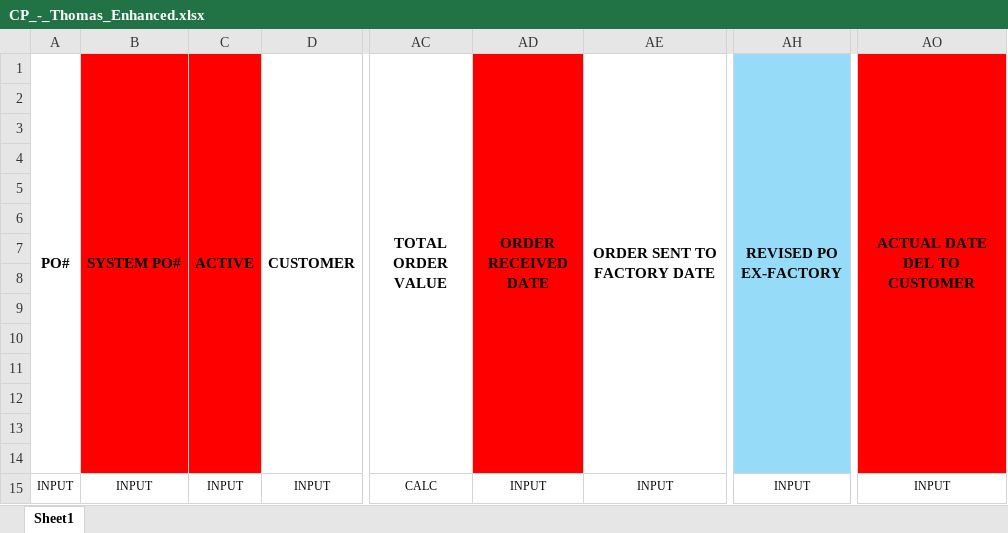
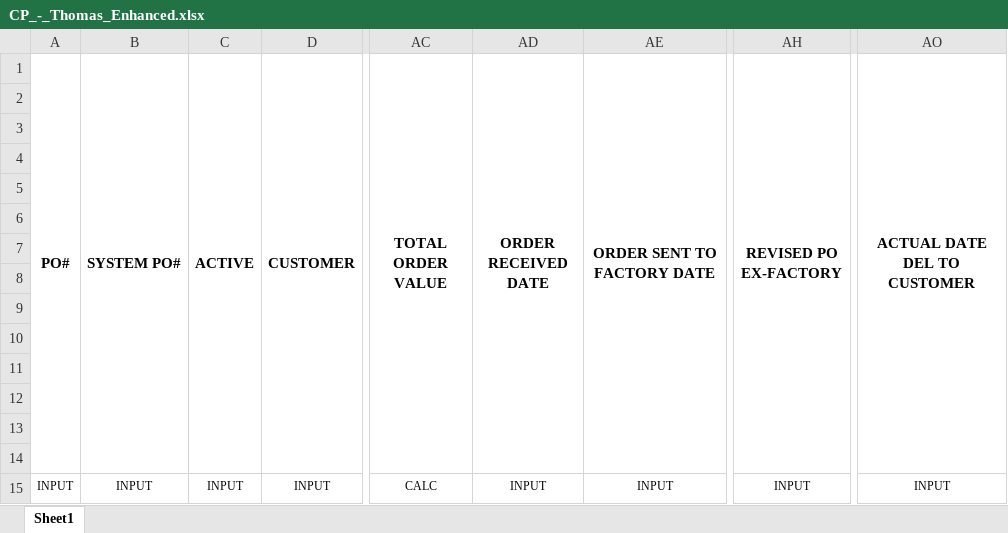
Before and after one commit to LordTP/RP-Plan, an Excel workbook: CP_-_Thomas_Enhanced.xlsx, sheet Sheet1, drawn as a sheet; only a part is shown, gaps mark what is left out; values as stored, in another font and other column widths than the file's, no borders; charts and pictures not drawn; the diff names each change by its address in the sheet, - before the commit and + after, or states it on an @@ line.

```diff
--- a/CP_-_Thomas_Enhanced.xlsx (sheet Sheet1)
+++ b/CP_-_Thomas_Enhanced.xlsx (sheet Sheet1)
-B1:C1 fill: #FF0000
+B1:C1 fill: none
-AD1 fill: #FF0000
+AD1 fill: none
-AH1 fill: #96DCF8
+AH1 fill: none
-AO1 fill: #FF0000
+AO1 fill: none
```
